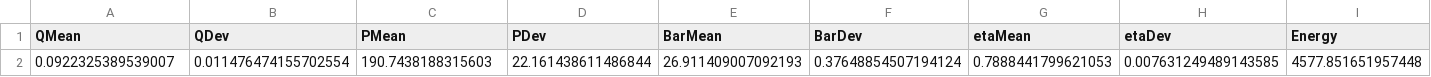
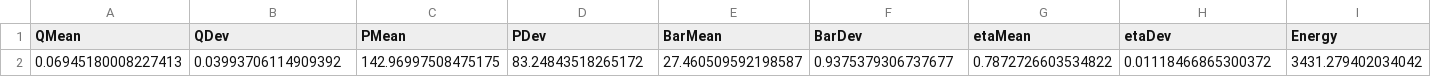
Before and after one commit to ZilioStefano/ZNews24, a CSV file: CSTlast24hStat.csv, drawn as a sheet; only a part is shown; removed rows and columns are numbered as before the commit, all else as after; rows hold the shown columns only; the diff names each change by its address in the sheet, - before the commit and + after, or states it on an @@ line.

```diff
--- a/CSTlast24hStat.csv
+++ b/CSTlast24hStat.csv
-row 2: 0.0922325389539007 | 0.011476474155702554 | 190.7438188315603 | 22.161438611486844 | 26.911409007092193 | 0.37648854507194124 | 0.7888441799621053 | 0.007631249489143585 | 4577.851651957448
+row 2: 0.06945180008227413 | 0.03993706114909392 | 142.96997508475175 | 83.24843518265172 | 27.460509592198587 | 0.9375379306737677 | 0.7872726603534822 | 0.01118466865300372 | 3431.279402034042
```
Also changed, not shown: CSTYearTL.csv, CSTlast24hTL.csv, 18 other files.
